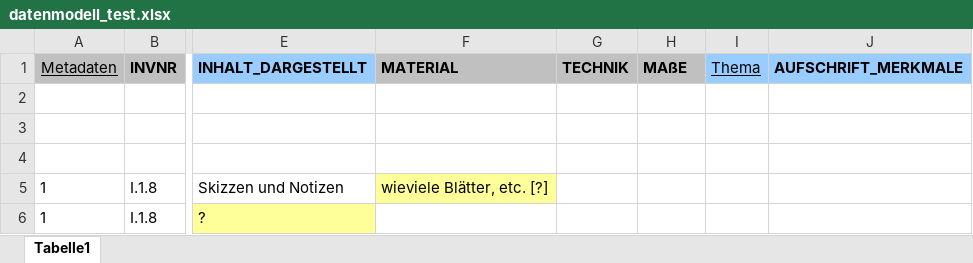
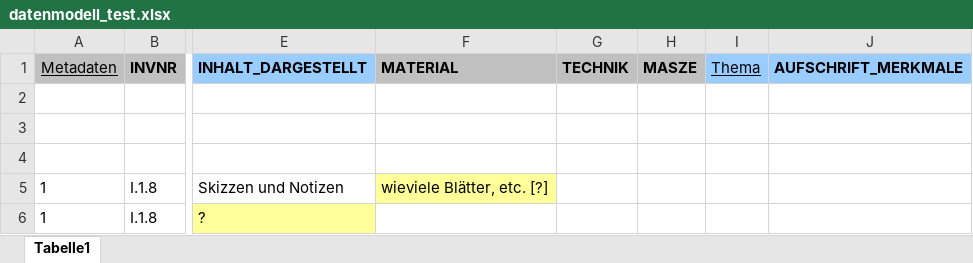
Before and after one commit to acady/geymueller, an Excel workbook: data/christoph/datenmodell_test.xlsx, sheet Tabelle1, drawn as a sheet; only a part is shown, gaps mark what is left out; values as stored, in another font and other column widths than the file's, no borders; the diff names each change by its address in the sheet, - before the commit and + after, or states it on an @@ line.

Commit message:
update_06112015

```diff
--- a/data/christoph/datenmodell_test.xlsx (sheet Tabelle1)
+++ b/data/christoph/datenmodell_test.xlsx (sheet Tabelle1)
-H1: MAßE
+H1: MASZE
```
